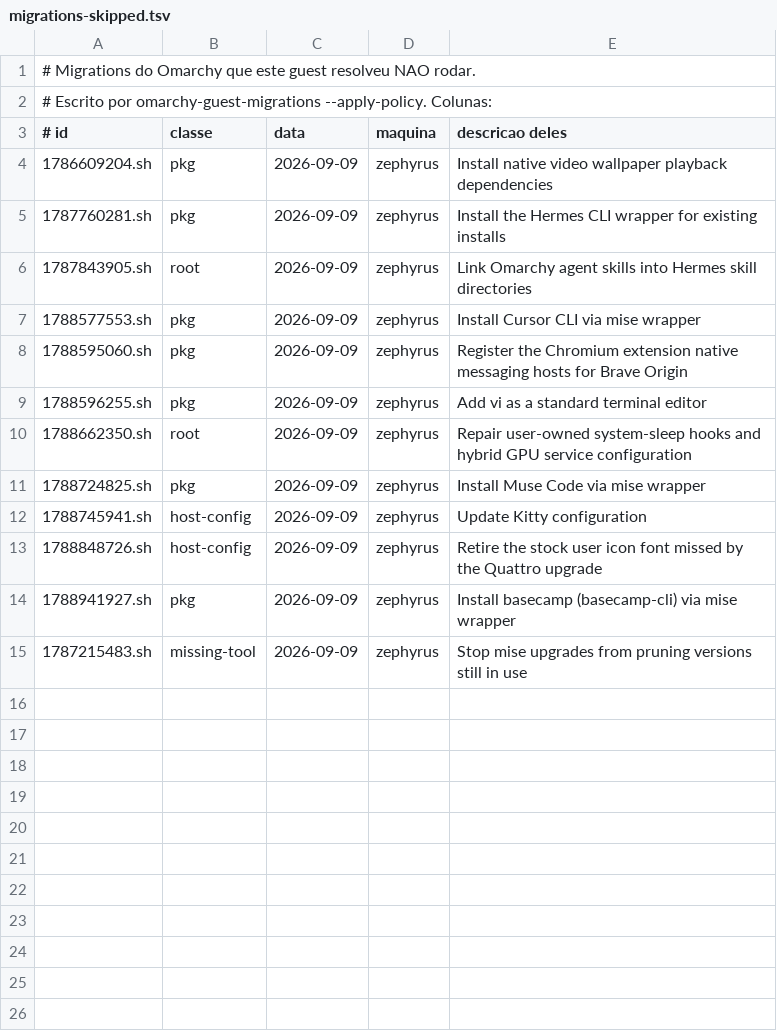
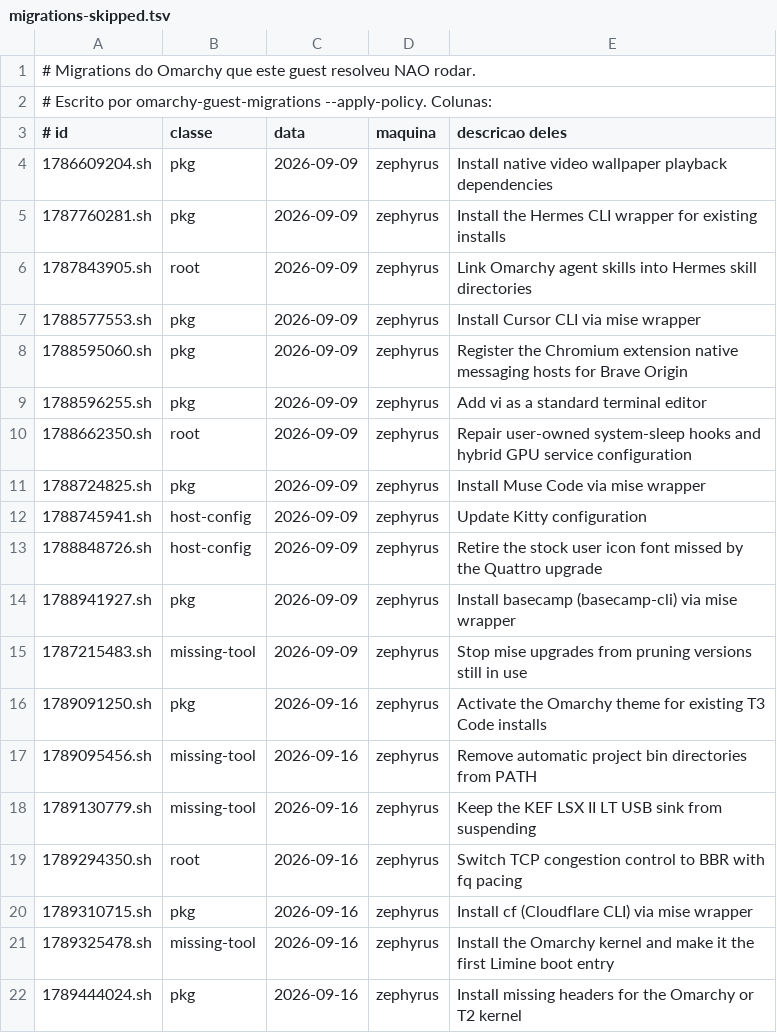
Before and after one commit to zednaked/omarchy-guest, a TSV file: contract/migrations-skipped.tsv, drawn as a sheet; the diff names each change by its address in the sheet, - before the commit and + after, or states it on an @@ line.

```diff
--- a/contract/migrations-skipped.tsv
+++ b/contract/migrations-skipped.tsv
+row 16: 1789091250.sh | pkg | 2026-09-16 | zephyrus | Activate the Omarchy theme for existing T3 Code installs
+row 17: 1789095456.sh | missing-tool | 2026-09-16 | zephyrus | Remove automatic project bin directories from PATH
+row 18: 1789130779.sh | missing-tool | 2026-09-16 | zephyrus | Keep the KEF LSX II LT USB sink from suspending
+row 19: 1789294350.sh | root | 2026-09-16 | zephyrus | Switch TCP congestion control to BBR with fq pacing
+row 20: 1789310715.sh | pkg | 2026-09-16 | zephyrus | Install cf (Cloudflare CLI) via mise wrapper
+row 21: 1789325478.sh | missing-tool | 2026-09-16 | zephyrus | Install the Omarchy kernel and make it the first Limine boot entry
+row 22: 1789444024.sh | pkg | 2026-09-16 | zephyrus | Install missing headers for the Omarchy or T2 kernel
```
Also changed, not shown: contract/migration-policy.tsv, 1 other file.
